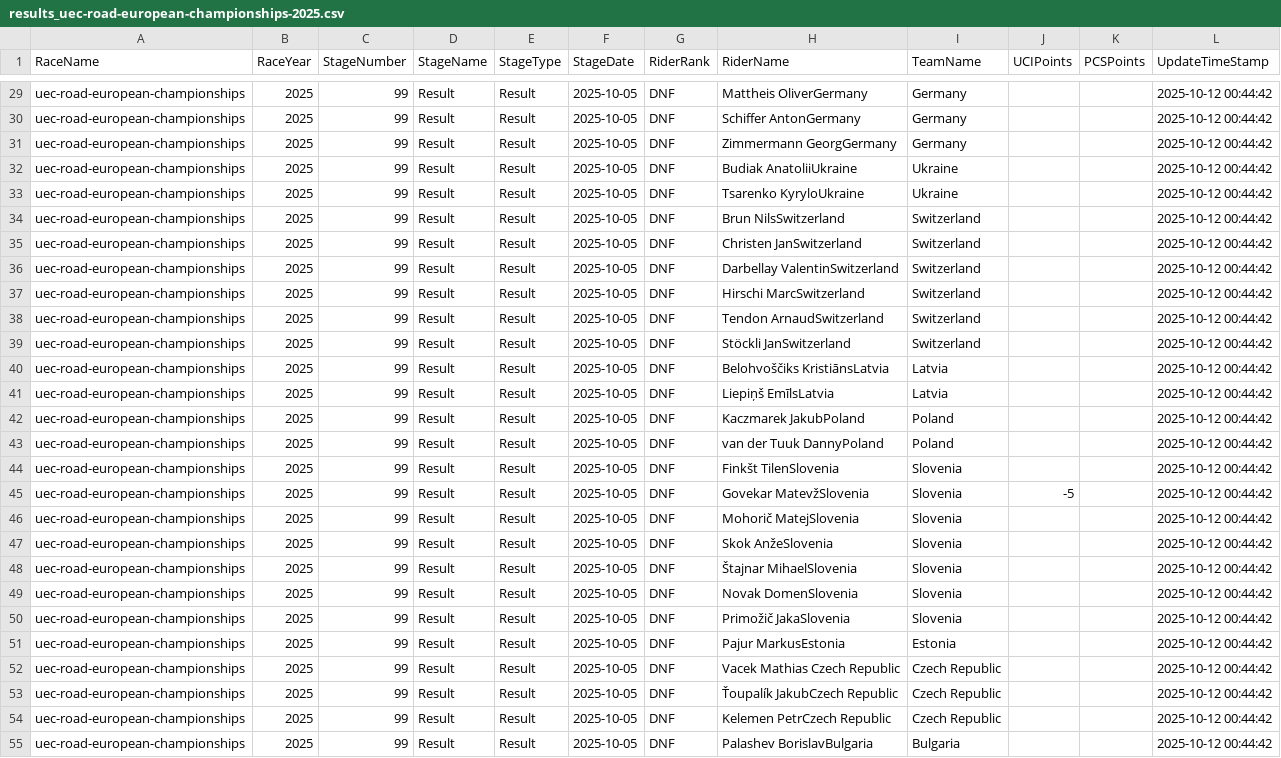
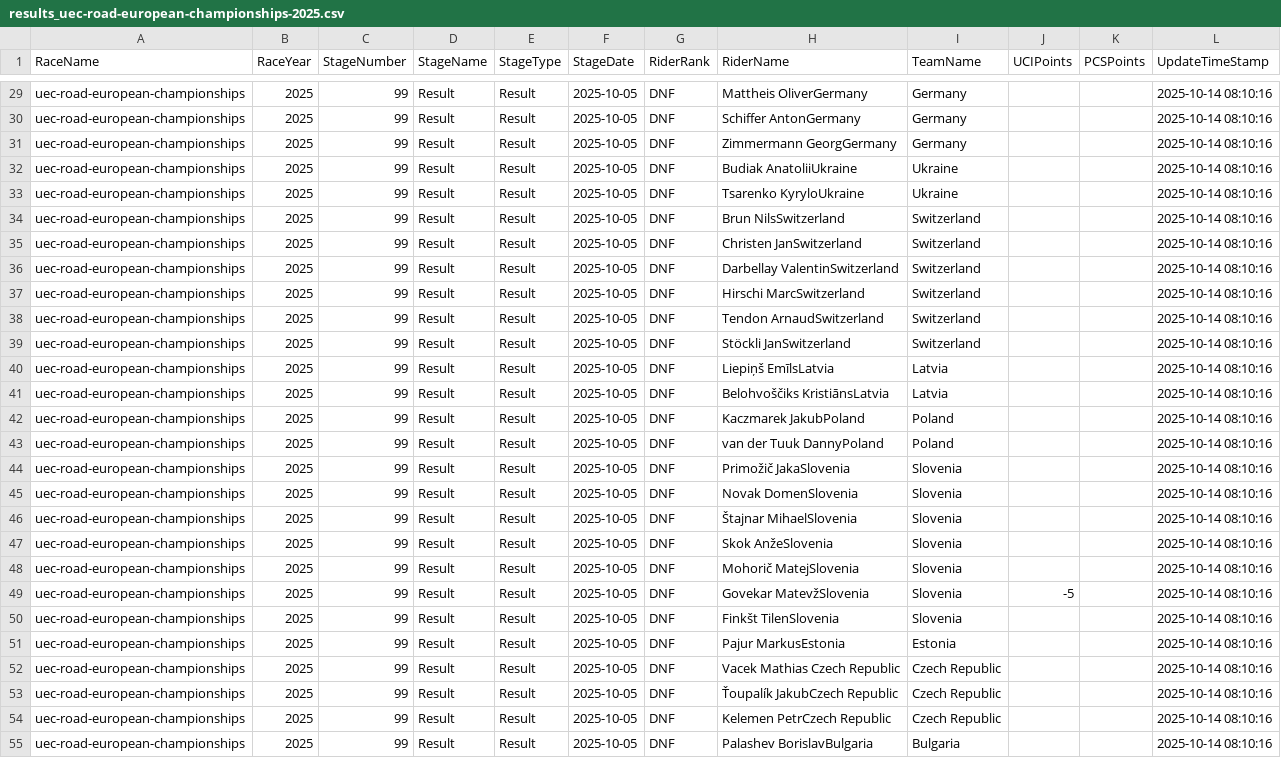
Before and after one commit to cccchhhhrrrr/cccchhhhrrrr.github.io, a CSV file: data/results_races/results_uec-road-european-championships-2025.csv, drawn as a sheet; only a part is shown, gaps mark what is left out; the diff covers the shown part only; the diff names each change by its address in the sheet, - before the commit and + after, or states it on an @@ line.

```diff
--- a/data/results_races/results_uec-road-european-championships-2025.csv
+++ b/data/results_races/results_uec-road-european-championships-2025.csv
-L29:L55 (UpdateTimeStamp): 2025-10-12 00:44:42
+L29:L55 (UpdateTimeStamp): 2025-10-14 08:10:16
-H40 (RiderName): Belohvoščiks KristiānsLatvia
+H40 (RiderName): Liepiņš EmīlsLatvia
-H41 (RiderName): Liepiņš EmīlsLatvia
+H41 (RiderName): Belohvoščiks KristiānsLatvia
-H44 (RiderName): Finkšt TilenSlovenia
+H44 (RiderName): Primožič JakaSlovenia
-H45 (RiderName): Govekar MatevžSlovenia
+H45 (RiderName): Novak DomenSlovenia
-J45 (UCIPoints): -5
+J45 (UCIPoints): (empty)
-H46 (RiderName): Mohorič MatejSlovenia
+H46 (RiderName): Štajnar MihaelSlovenia
-H48 (RiderName): Štajnar MihaelSlovenia
+H48 (RiderName): Mohorič MatejSlovenia
-H49 (RiderName): Novak DomenSlovenia
+H49 (RiderName): Govekar MatevžSlovenia
-J49 (UCIPoints): (empty)
+J49 (UCIPoints): -5
-H50 (RiderName): Primožič JakaSlovenia
+H50 (RiderName): Finkšt TilenSlovenia
```
Also changed, not shown: 94 edited cells elsewhere in this file, 22 other files.
